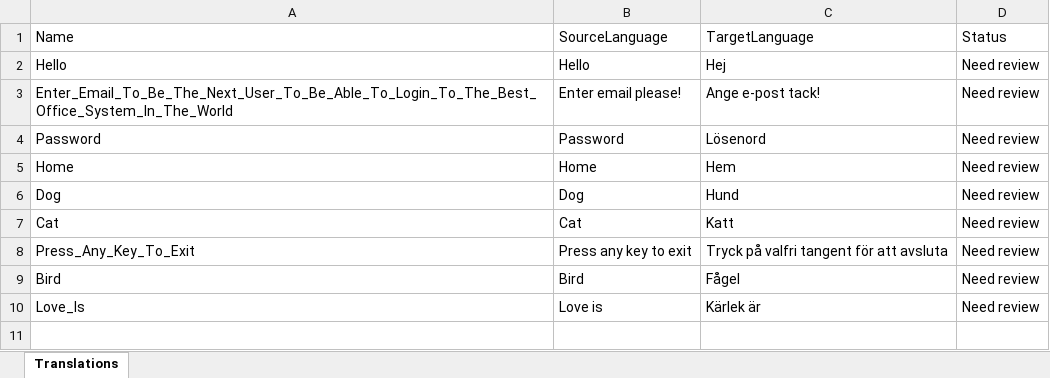
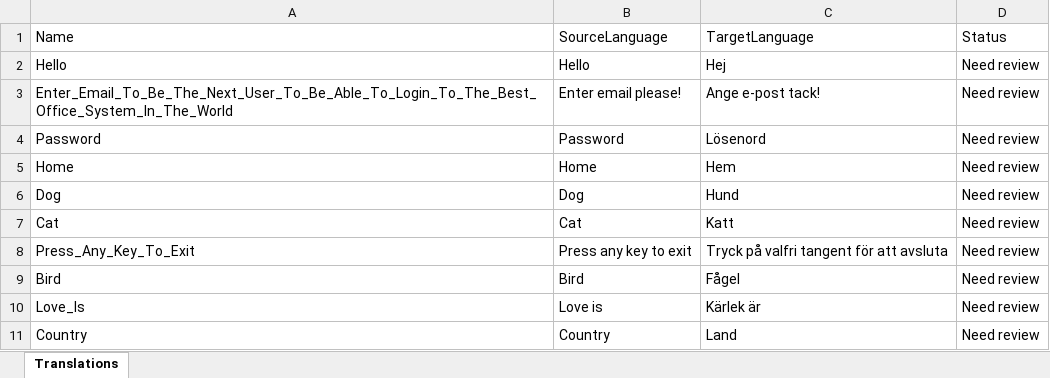
Before and after one commit to JoacimWall/Visual-studio-multilingual-extension, an Excel workbook: src/Samples/MultilingualExtensionSampleConsoleApp/Resources/AppResources.sv-SE.resx.xlsx, sheet Translations, drawn as a sheet; values as stored, in another font and other column widths than the file's, no borders; the diff names each change by its address in the sheet, - before the commit and + after, or states it on an @@ line.

```diff
--- a/src/Samples/MultilingualExtensionSampleConsoleApp/Resources/AppResources.sv-SE.resx.xlsx (sheet Translations)
+++ b/src/Samples/MultilingualExtensionSampleConsoleApp/Resources/AppResources.sv-SE.resx.xlsx (sheet Translations)
+row 11: Country | Country | Land | Need review
```
Also changed, not shown: 10 other files.
